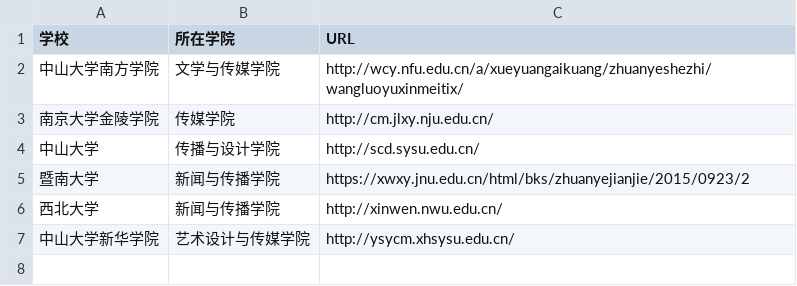
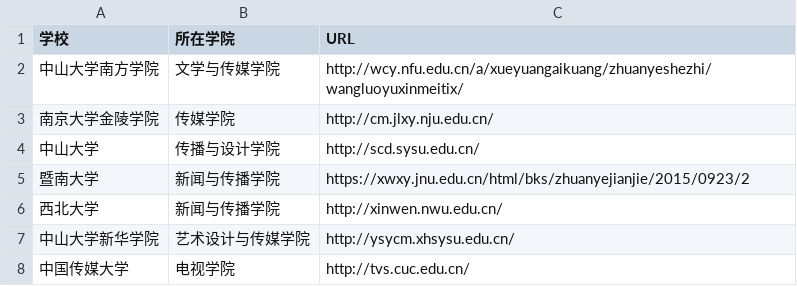
Before and after one commit to wurunsen/techcollab_19_final233, a CSV file: list.csv, drawn as a sheet; the diff names each change by its address in the sheet, - before the commit and + after, or states it on an @@ line.

Commit message:
新增中国传媒大学，请求合并项目。陈颖，1910130007

```diff
--- a/list.csv
+++ b/list.csv
+row 8: 中国传媒大学 | 电视学院 | http://tvs.cuc.edu.cn/
```
